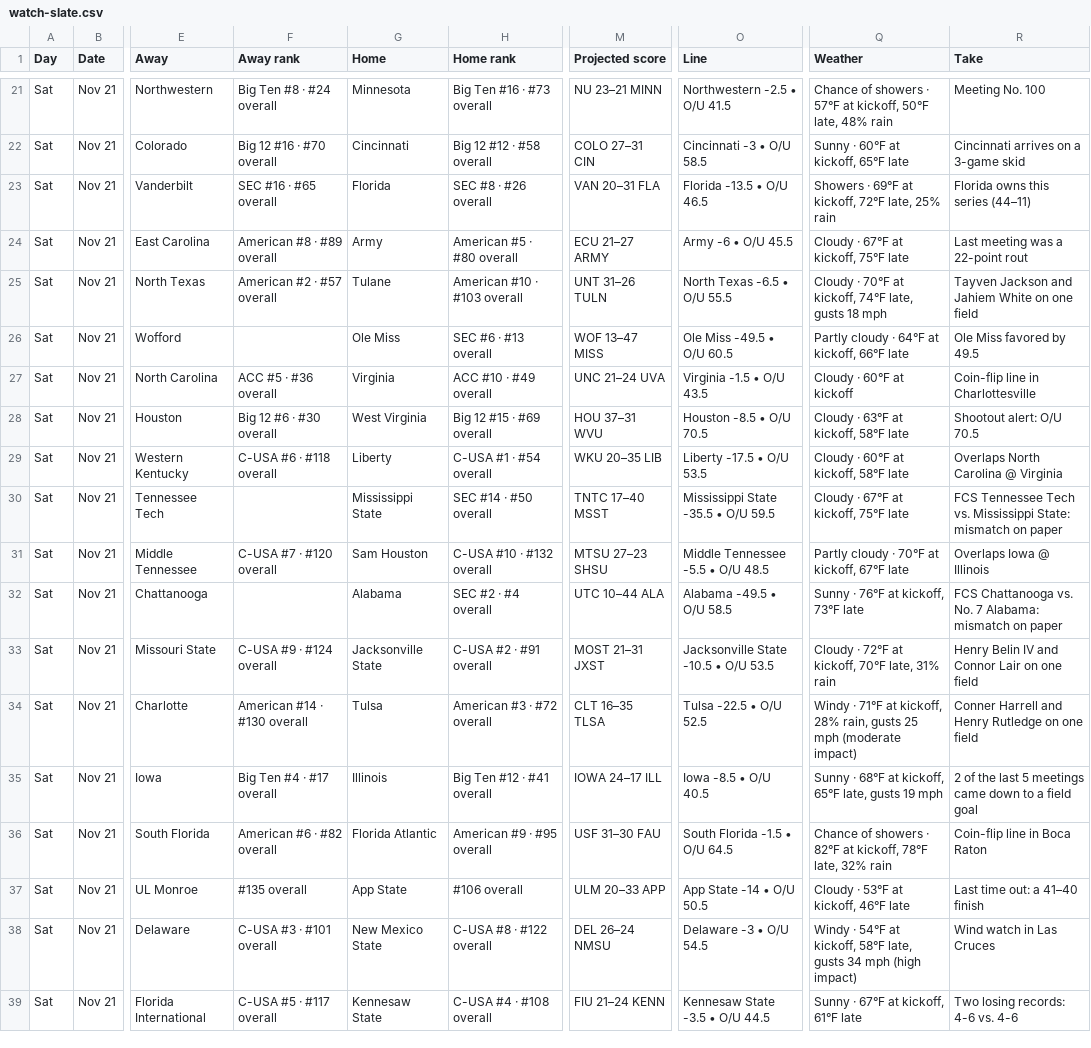
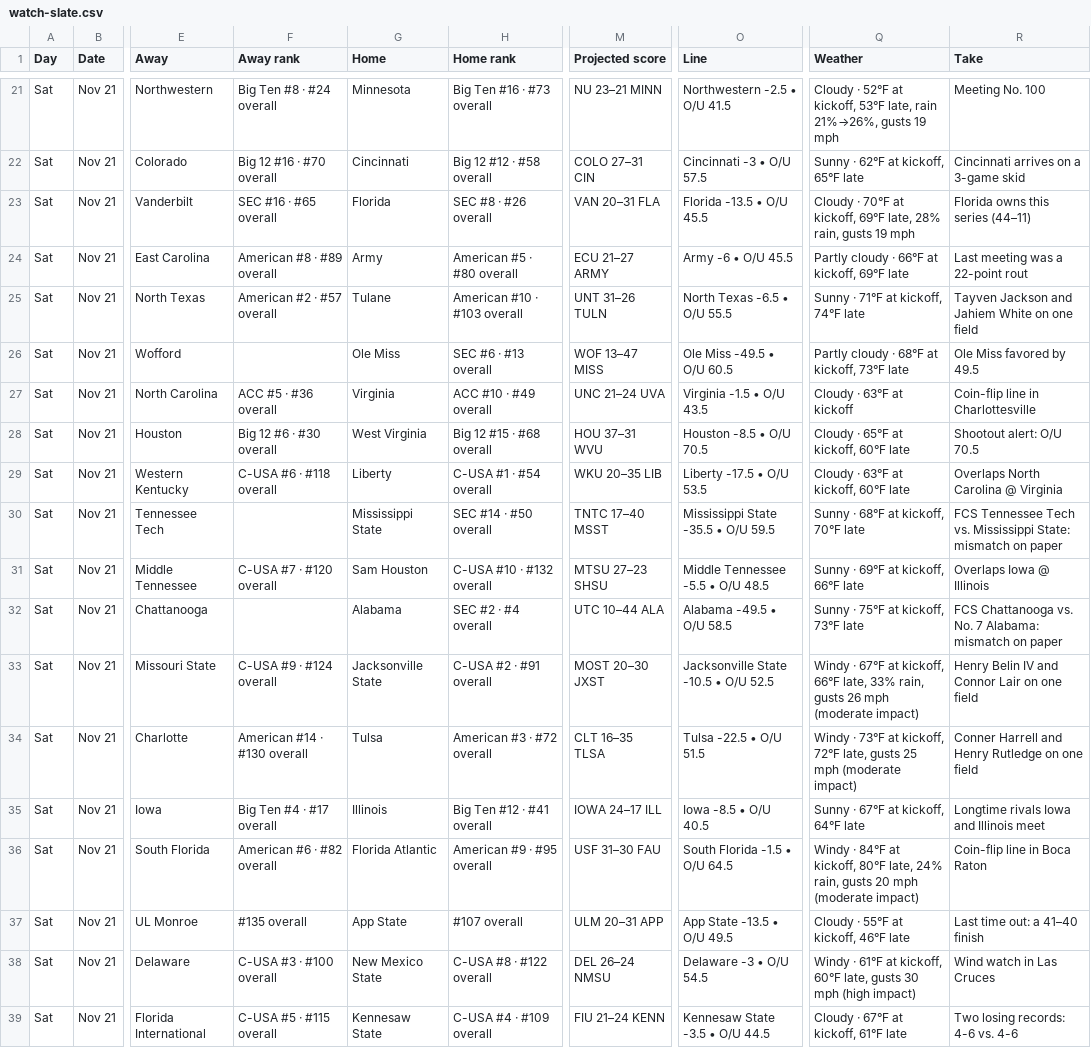
Before and after one commit to denegrijustin/football-watchability, a CSV file: public/exports/watch-slate.csv, drawn as a sheet; only a part is shown, gaps mark what is left out; the diff covers the shown part only; the diff names each change by its address in the sheet, - before the commit and + after, or states it on an @@ line.

```diff
--- a/public/exports/watch-slate.csv
+++ b/public/exports/watch-slate.csv
-Q21 (Weather): Chance of showers · 57°F at kickoff, 50°F late, 48% rain
+Q21 (Weather): Cloudy · 52°F at kickoff, 53°F late, rain 21%→26%, gusts 19 mph
-O22 (Line): Cincinnati -3 • O/U 58.5
+O22 (Line): Cincinnati -3 • O/U 57.5
-Q22 (Weather): Sunny · 60°F at kickoff, 65°F late
+Q22 (Weather): Sunny · 62°F at kickoff, 65°F late
-O23 (Line): Florida -13.5 • O/U 46.5
+O23 (Line): Florida -13.5 • O/U 45.5
-Q23 (Weather): Showers · 69°F at kickoff, 72°F late, 25% rain
+Q23 (Weather): Cloudy · 70°F at kickoff, 69°F late, 28% rain, gusts 19 mph
-Q24 (Weather): Cloudy · 67°F at kickoff, 75°F late
+Q24 (Weather): Partly cloudy · 66°F at kickoff, 69°F late
-Q25 (Weather): Cloudy · 70°F at kickoff, 74°F late, gusts 18 mph
+Q25 (Weather): Sunny · 71°F at kickoff, 74°F late
-Q26 (Weather): Partly cloudy · 64°F at kickoff, 66°F late
+Q26 (Weather): Partly cloudy · 68°F at kickoff, 73°F late
-Q27 (Weather): Cloudy · 60°F at kickoff
+Q27 (Weather): Cloudy · 63°F at kickoff
-H28 (Home rank): Big 12 #15 · #69 overall
+H28 (Home rank): Big 12 #15 · #68 overall
-Q28 (Weather): Cloudy · 63°F at kickoff, 58°F late
+Q28 (Weather): Cloudy · 65°F at kickoff, 60°F late
-Q29 (Weather): Cloudy · 60°F at kickoff, 58°F late
+Q29 (Weather): Cloudy · 63°F at kickoff, 60°F late
-Q30 (Weather): Cloudy · 67°F at kickoff, 75°F late
+Q30 (Weather): Sunny · 68°F at kickoff, 70°F late
-Q31 (Weather): Partly cloudy · 70°F at kickoff, 67°F late
+Q31 (Weather): Sunny · 69°F at kickoff, 66°F late
-Q32 (Weather): Sunny · 76°F at kickoff, 73°F late
+Q32 (Weather): Sunny · 75°F at kickoff, 73°F late
-M33 (Projected score): MOST 21–31 JXST
+M33 (Projected score): MOST 20–30 JXST
-O33 (Line): Jacksonville State -10.5 • O/U 53.5
+O33 (Line): Jacksonville State -10.5 • O/U 52.5
-Q33 (Weather): Cloudy · 72°F at kickoff, 70°F late, 31% rain
+Q33 (Weather): Windy · 67°F at kickoff, 66°F late, 33% rain, gusts 26 mph (moderate impact)
-O34 (Line): Tulsa -22.5 • O/U 52.5
+O34 (Line): Tulsa -22.5 • O/U 51.5
-Q34 (Weather): Windy · 71°F at kickoff, 28% rain, gusts 25…
+Q34 (Weather): Windy · 73°F at kickoff, 72°F late, gusts 25…
-Q35 (Weather): Sunny · 68°F at kickoff, 65°F late, gusts 19 mph
+Q35 (Weather): Sunny · 67°F at kickoff, 64°F late
-R35 (Take): 2 of the last 5 meetings came down to a field goal
+R35 (Take): Longtime rivals Iowa and Illinois meet
-Q36 (Weather): Chance of showers · 82°F at kickoff, 78°F late, 32% rain
+Q36 (Weather): Windy · 84°F at kickoff, 80°F late, 24% rain, gusts 20 mph (moderate impact)
-H37 (Home rank): #106 overall
+H37 (Home rank): #107 overall
-M37 (Projected score): ULM 20–33 APP
+M37 (Projected score): ULM 20–31 APP
-O37 (Line): App State -14 • O/U 50.5
+O37 (Line): App State -13.5 • O/U 49.5
-Q37 (Weather): Cloudy · 53°F at kickoff, 46°F late
+Q37 (Weather): Cloudy · 55°F at kickoff, 46°F late
-F38 (Away rank): C-USA #3 · #101 overall
+F38 (Away rank): C-USA #3 · #100 overall
-Q38 (Weather): Windy · 54°F at kickoff, 58°F late, gusts 34 mph (high…
+Q38 (Weather): Windy · 61°F at kickoff, 60°F late, gusts 30 mph (high…
-F39 (Away rank): C-USA #5 · #117 overall
+F39 (Away rank): C-USA #5 · #115 overall
-H39 (Home rank): C-USA #4 · #108 overall
+H39 (Home rank): C-USA #4 · #109 overall
-Q39 (Weather): Sunny · 67°F at kickoff, 61°F late
+Q39 (Weather): Cloudy · 67°F at kickoff, 61°F late
```
Also changed, not shown: 1 added row, 1 removed row and 121 edited cells elsewhere in this file, 17 other files.
